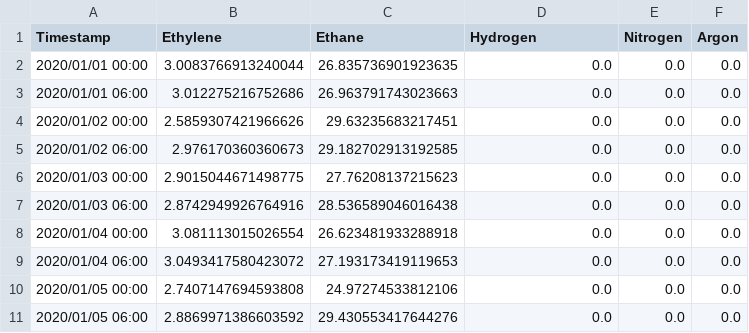
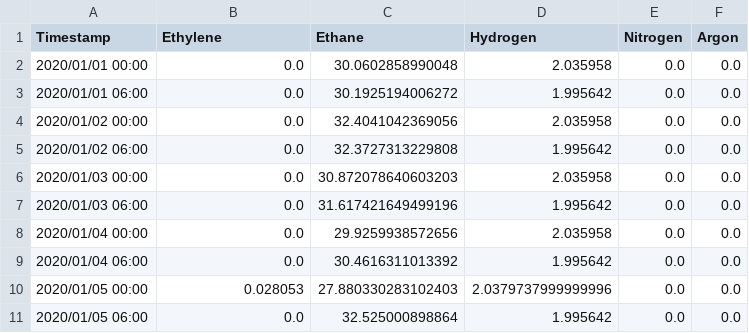
Before and after one commit to braamvandyk/FlowsheetTools.jl, a CSV file: corrected.csv, drawn as a sheet; only a part is shown; the diff covers the shown part only.

Commit message:
Bugfix in executing FlowSheet with specified sequence of unitops, and add filldata(infile, outfile)

```diff
--- a/corrected.csv
+++ b/corrected.csv
@@ -1,11 +1,11 @@
 Timestamp,Ethylene,Ethane,Hydrogen,Nitrogen,Argon
-2020/01/01 00:00,3.0083766913240044,26.835736901923635,0.0,0.0,0.0
-2020/01/01 06:00,3.012275216752686,26.963791743023663,0.0,0.0,0.0
-2020/01/02 00:00,2.5859307421966626,29.63235683217451,0.0,0.0,0.0
-2020/01/02 06:00,2.976170360360673,29.182702913192585,0.0,0.0,0.0
-2020/01/03 00:00,2.9015044671498775,27.76208137215623,0.0,0.0,0.0
-2020/01/03 06:00,2.8742949926764916,28.536589046016438,0.0,0.0,0.0
-2020/01/04 00:00,3.081113015026554,26.623481933288918,0.0,0.0,0.0
-2020/01/04 06:00,3.0493417580423072,27.193173419119653,0.0,0.0,0.0
-2020/01/05 00:00,2.7407147694593808,24.97274533812106,0.0,0.0,0.0
-2020/01/05 06:00,2.8869971386603592,29.430553417644276,0.0,0.0,0.0
+2020/01/01 00:00,0.0,30.0602858990048,2.035958,0.0,0.0
+2020/01/01 06:00,0.0,30.1925194006272,1.995642,0.0,0.0
+2020/01/02 00:00,0.0,32.4041042369056,2.035958,0.0,0.0
+2020/01/02 06:00,0.0,32.3727313229808,1.995642,0.0,0.0
+2020/01/03 00:00,0.0,30.872078640603203,2.035958,0.0,0.0
+2020/01/03 06:00,0.0,31.617421649499196,1.995642,0.0,0.0
+2020/01/04 00:00,0.0,29.9259938572656,2.035958,0.0,0.0
+2020/01/04 06:00,0.0,30.4616311013392,1.995642,0.0,0.0
+2020/01/05 00:00,0.028053,27.880330283102403,2.0379737999999996,0.0,0.0
+2020/01/05 06:00,0.0,32.525000898864,1.995642,0.0,0.0
```
Also changed, not shown: 51 edited cells elsewhere in this file, 5 other files.
